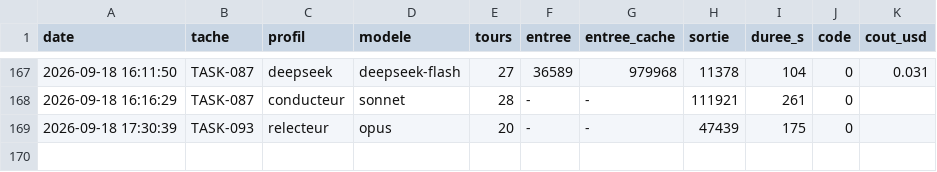
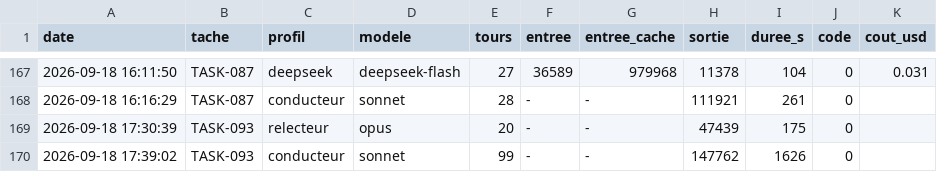
Before and after one commit to MGNetworking/scripts, a TSV file: orchestration/mesures/agents.tsv, drawn as a sheet; only a part is shown, gaps mark what is left out; the diff names each change by its address in the sheet, - before the commit and + after, or states it on an @@ line.

Commit message:
chore: mesure conducteur TASK-093

```diff
--- a/orchestration/mesures/agents.tsv
+++ b/orchestration/mesures/agents.tsv
+row 170: 2026-09-18 17:39:02 | TASK-093 | conducteur | sonnet | 99 | - | - | 147762 | 1626 | 0
```
